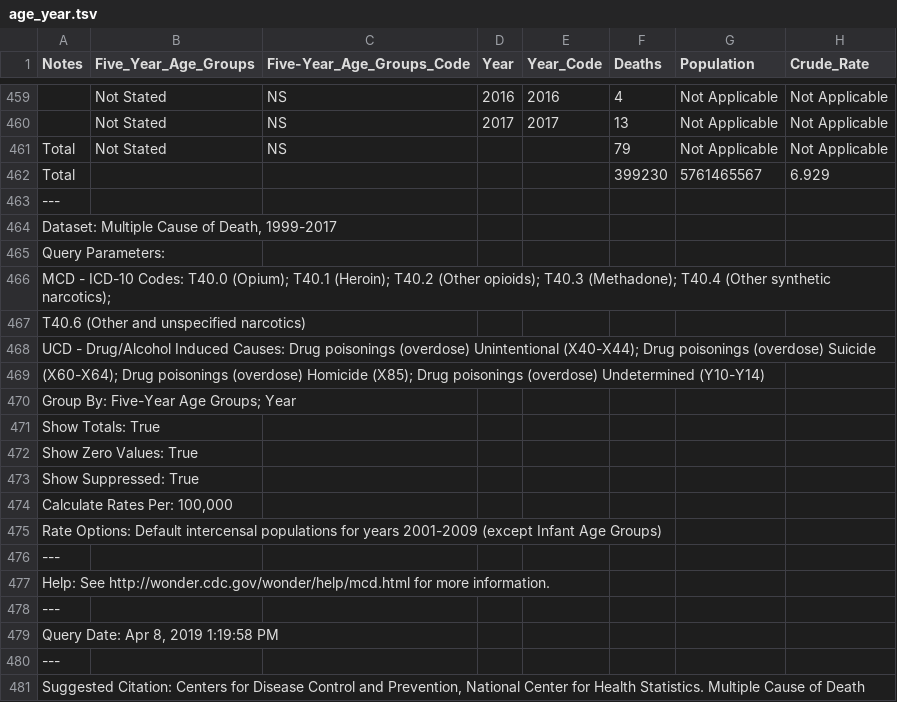
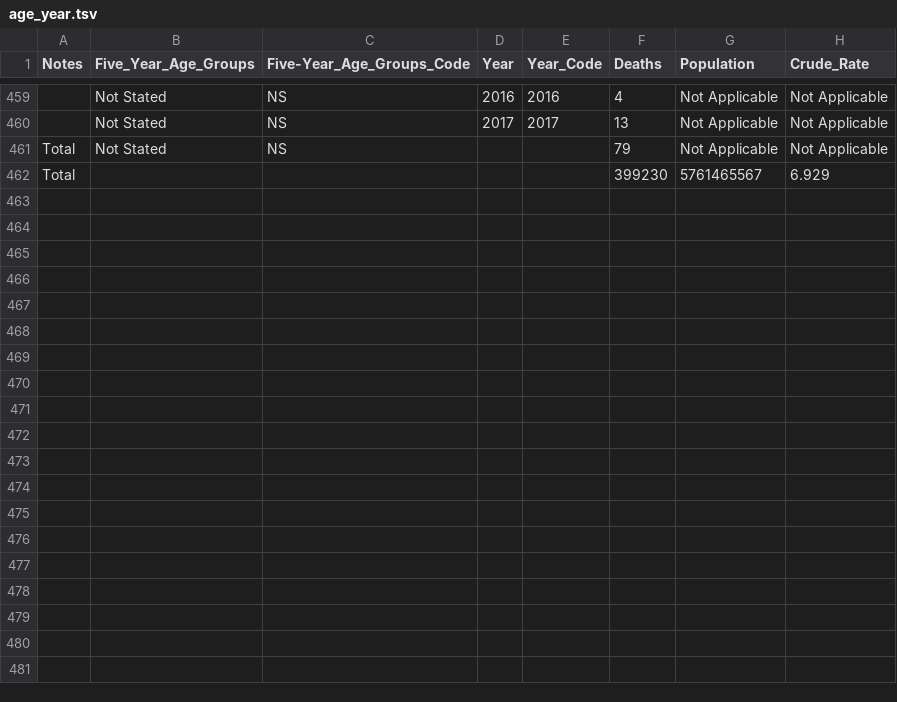
Before and after one commit to amal994/opioid_epidemic_viz, a TSV file: src/data/age_year.tsv, drawn as a sheet; only a part is shown, gaps mark what is left out; the diff covers the shown part only.

```diff
--- a/src/data/age_year.tsv
+++ b/src/data/age_year.tsv
@@ -462,20 +462 @@
 "Total"					399230	5761465567	6.929
-"---"
-"Dataset: Multiple Cause of Death, 1999-2017"
-"Query Parameters:"
-"MCD - ICD-10 Codes: T40.0 (Opium); T40.1 (Heroin); T40.2 (Other opioids); T40.3 (Methadone); T40.4 (Other synthetic narcotics);"
-"T40.6 (Other and unspecified narcotics)"
-"UCD - Drug/Alcohol Induced Causes: Drug poisonings (overdose) Unintentional (X40-X44); Drug poisonings (overdose) Suicide"
-"(X60-X64); Drug poisonings (overdose) Homicide (X85); Drug poisonings (overdose) Undetermined (Y10-Y14)"
-"Group By: Five-Year Age Groups; Year"
-"Show Totals: True"
-"Show Zero Values: True"
-"Show Suppressed: True"
-"Calculate Rates Per: 100,000"
-"Rate Options: Default intercensal populations for years 2001-2009 (except Infant Age Groups)"
-"---"
-"Help: See http://wonder.cdc.gov/wonder/help/mcd.html for more information."
-"---"
-"Query Date: Apr 8, 2019 1:19:58 PM"
-"---"
-"Suggested Citation: Centers for Disease Control and Prevention, National Center for Health Statistics. Multiple Cause of Death"
```
Also changed, not shown: 44 removed rows elsewhere in this file, 6 other files.
